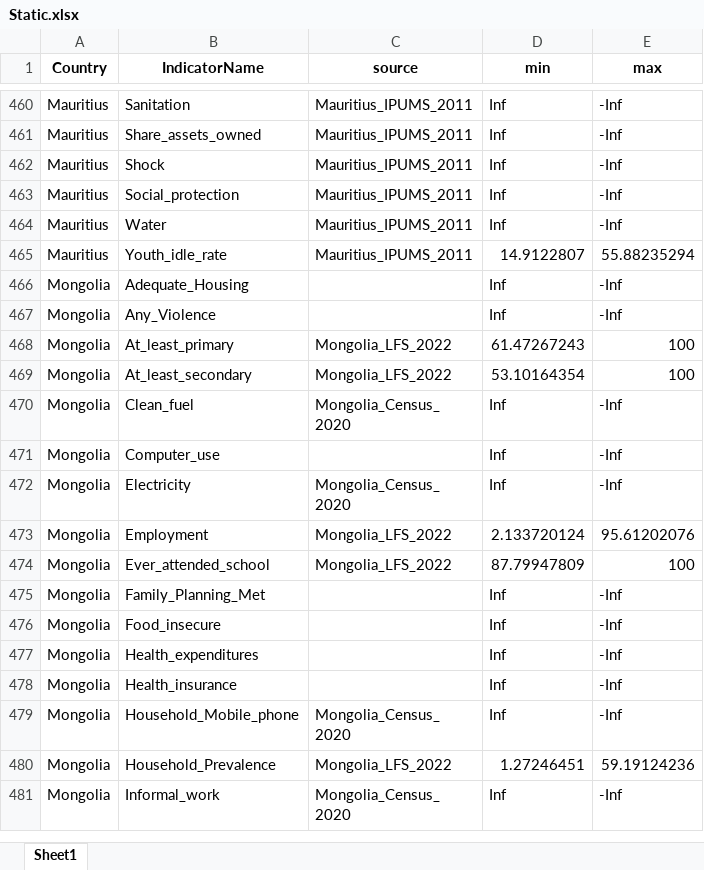
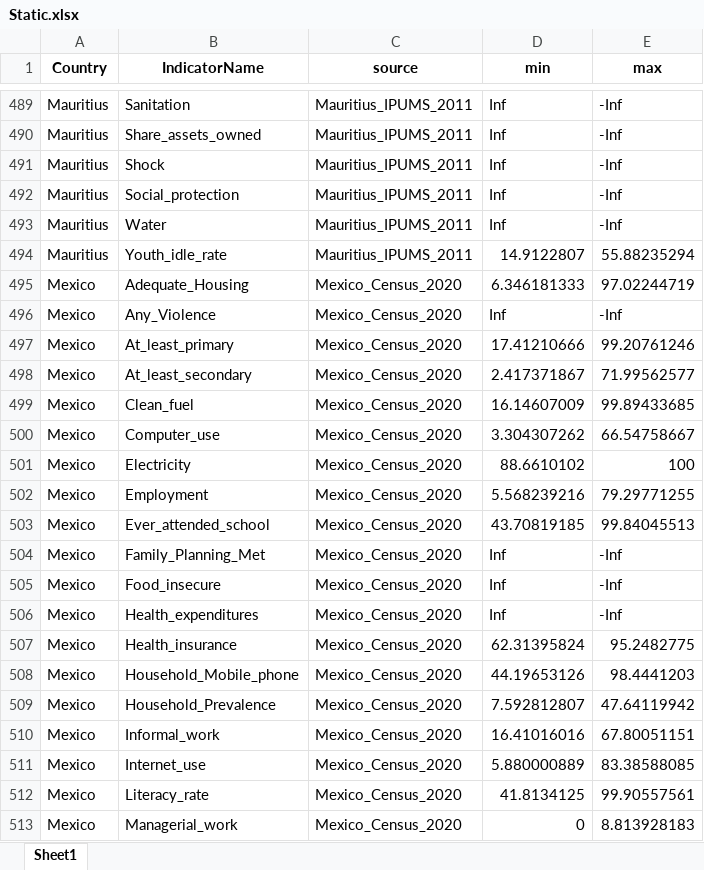
Before and after one commit to bscarp/DDI, an Excel workbook: DS-D files/Static.xlsx, sheet Sheet1, drawn as a sheet; only a part is shown, gaps mark what is left out; the shorter side is filled out with more unchanged rows; values as stored, in another font and other column widths than the file's, no borders; the diff covers the shown part only; the diff names each change by its address in the sheet, - before the commit and + after, or states it on an @@ line.

```diff
--- a/DS-D files/Static.xlsx (sheet Sheet1)
+++ b/DS-D files/Static.xlsx (sheet Sheet1)
+row 495: Mexico | Adequate_Housing | Mexico_Census_2020 | 6.346181333 | 97.02244719
+row 496: Mexico | Any_Violence | Mexico_Census_2020 | Inf | -Inf
+row 497: Mexico | At_least_primary | Mexico_Census_2020 | 17.41210666 | 99.20761246
+row 498: Mexico | At_least_secondary | Mexico_Census_2020 | 2.417371867 | 71.99562577
+row 499: Mexico | Clean_fuel | Mexico_Census_2020 | 16.14607009 | 99.89433685
+row 500: Mexico | Computer_use | Mexico_Census_2020 | 3.304307262 | 66.54758667
+row 501: Mexico | Electricity | Mexico_Census_2020 | 88.6610102 | 100
+row 502: Mexico | Employment | Mexico_Census_2020 | 5.568239216 | 79.29771255
+row 503: Mexico | Ever_attended_school | Mexico_Census_2020 | 43.70819185 | 99.84045513
+row 504: Mexico | Family_Planning_Met | Mexico_Census_2020 | Inf | -Inf
+row 505: Mexico | Food_insecure | Mexico_Census_2020 | Inf | -Inf
+row 506: Mexico | Health_expenditures | Mexico_Census_2020 | Inf | -Inf
+row 507: Mexico | Health_insurance | Mexico_Census_2020 | 62.31395824 | 95.2482775
+row 508: Mexico | Household_Mobile_phone | Mexico_Census_2020 | 44.19653126 | 98.4441203
+row 509: Mexico | Household_Prevalence | Mexico_Census_2020 | 7.592812807 | 47.64119942
+row 510: Mexico | Informal_work | Mexico_Census_2020 | 16.41016016 | 67.80051151
+row 511: Mexico | Internet_use | Mexico_Census_2020 | 5.880000889 | 83.38588085
+row 512: Mexico | Literacy_rate | Mexico_Census_2020 | 41.8134125 | 99.90557561
+row 513: Mexico | Managerial_work | Mexico_Census_2020 | 0 | 8.813928183
```
Also changed, not shown: 97 added rows and 113 edited cells elsewhere in this sheet, 4 other files.
